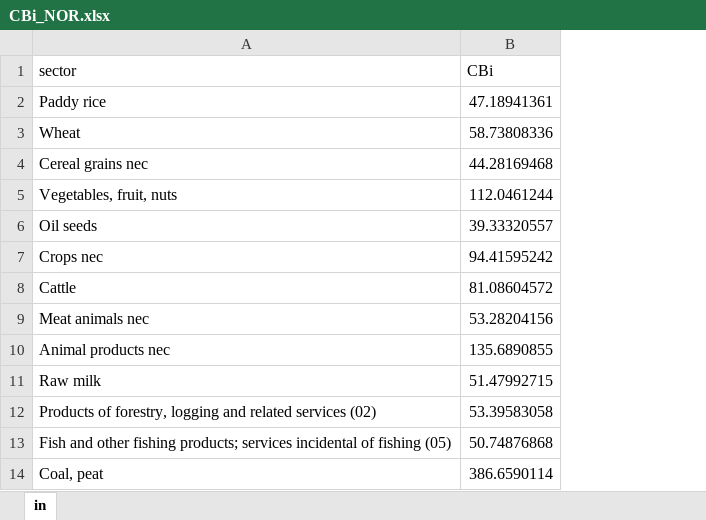
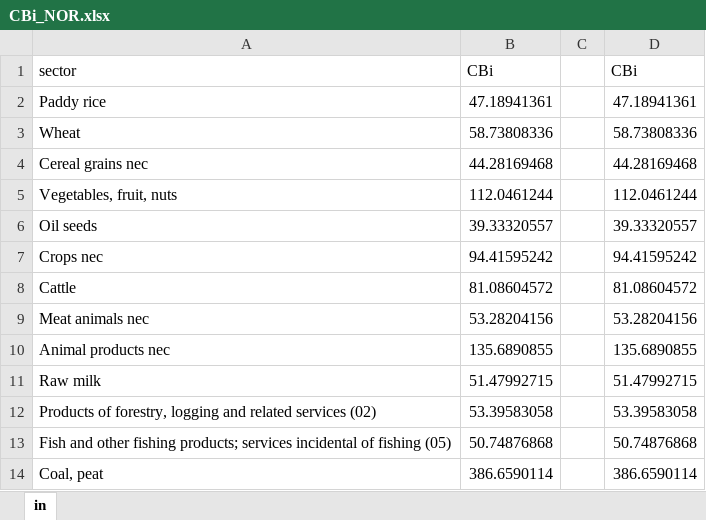
Before and after one commit to bertineram/TEP4222_Project, an Excel workbook: Data/CBi_NOR.xlsx, sheet in, drawn as a sheet; only a part is shown; values as stored, in another font and other column widths than the file's, no borders; the diff names each change by its address in the sheet, - before the commit and + after, or states it on an @@ line.

```diff
--- a/Data/CBi_NOR.xlsx (sheet in)
+++ b/Data/CBi_NOR.xlsx (sheet in)
+column C, empty
+column D, rows 1-14: CBi | 47.18941361 | 58.73808336 | 44.28169468 | 112.0461244 | 39.33320557 | 94.41595242 | 81.08604572 | 53.28204156 | 135.6890855 | 51.47992715 | 53.39583058 | 50.74876868 | 386.6590114
```
Also changed, not shown: 9 other files.
